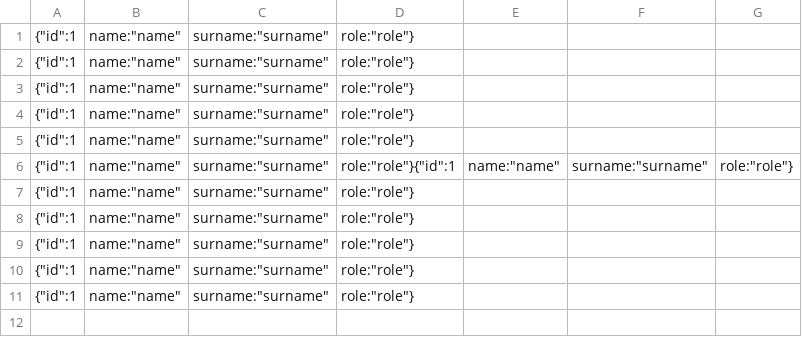
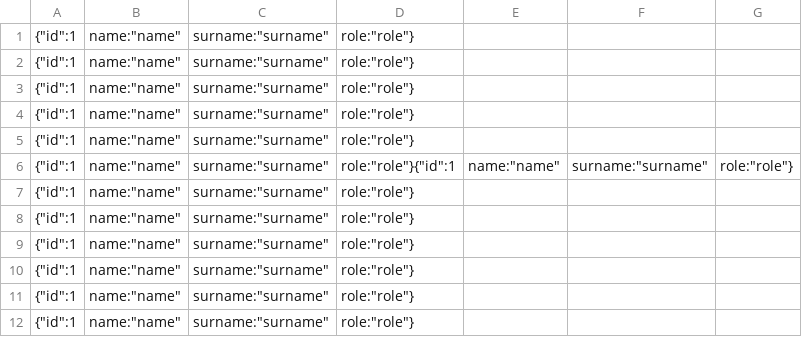
Before and after one commit to Lor3nzoRossi/GestioneFile, a CSV file: copia.csv, drawn as a sheet.

```diff
--- a/copia.csv
+++ b/copia.csv
@@ -11 +11,2 @@
 {"id":1, "name":"name", "surname":"surname", "role":"role"}
+{"id":1, "name":"name", "surname":"surname", "role":"role"}
```
Also changed, not shown: 13 other files.
